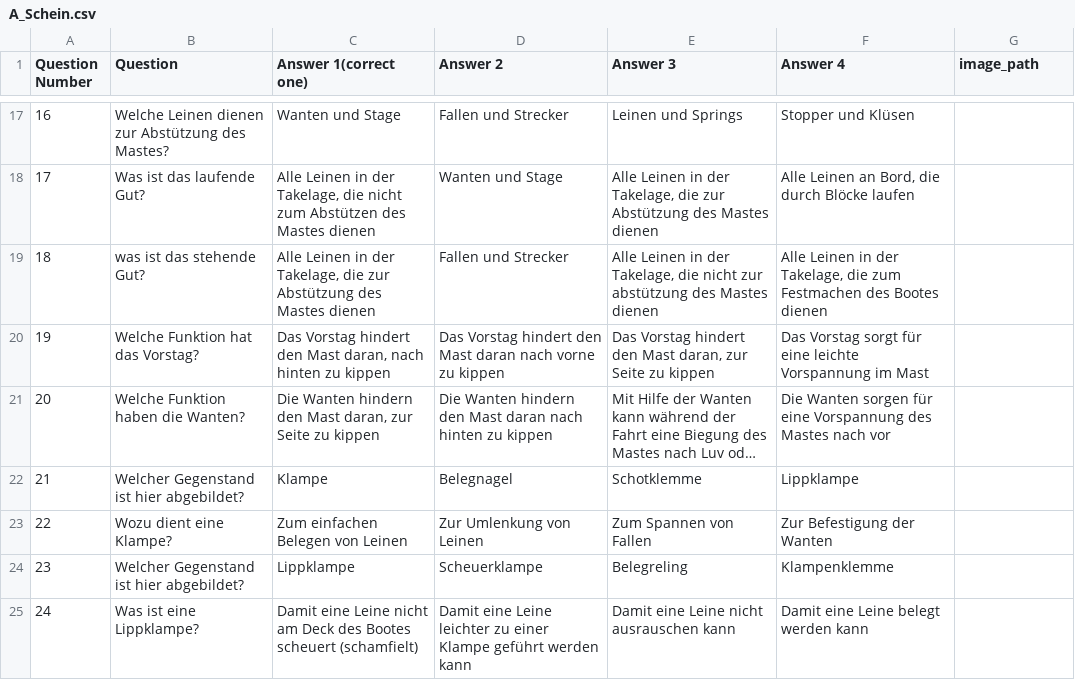
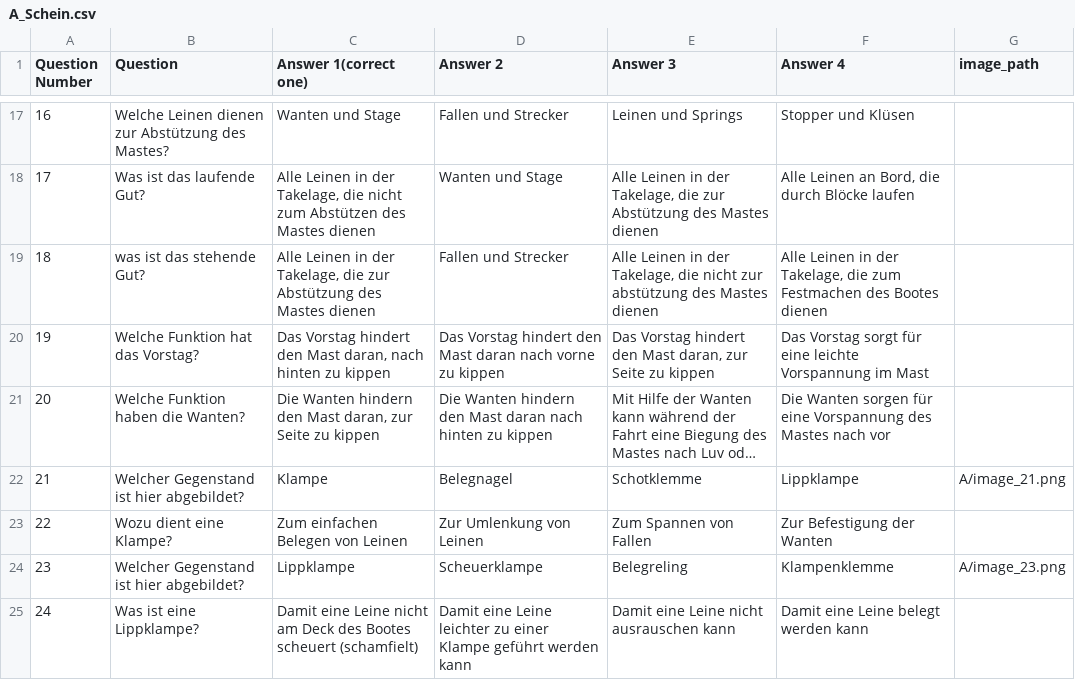
Before and after one commit to hIASL99/Segeln_2026, a CSV file: data/A_Schein.csv, drawn as a sheet; only a part is shown, gaps mark what is left out; long unchanged cells end in …; the diff covers the shown part only; the diff names each change by its address in the sheet, - before the commit and + after, or states it on an @@ line.

Commit message:
add image paths for a

```diff
--- a/data/A_Schein.csv
+++ b/data/A_Schein.csv
-G22 (image_path): (empty)
+G22 (image_path): A/image_21.png
-G24 (image_path): (empty)
+G24 (image_path): A/image_23.png
```
Also changed, not shown: 48 edited cells elsewhere in this file.
